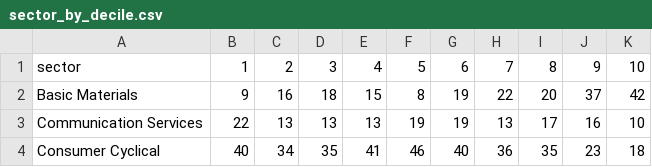
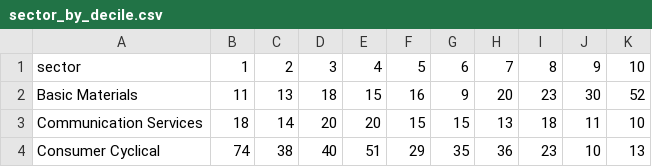
Before and after one commit to shashankrboppidi2/rsi-screener, a CSV file: output/sector_by_decile.csv, drawn as a sheet; only a part is shown; the diff covers the shown part only.

```diff
--- a/output/sector_by_decile.csv
+++ b/output/sector_by_decile.csv
@@ -1,4 +1,4 @@
 sector,1,2,3,4,5,6,7,8,9,10
-Basic Materials,9,16,18,15,8,19,22,20,37,42
-Communication Services,22,13,13,13,19,19,13,17,16,10
-Consumer Cyclical,40,34,35,41,46,40,36,35,23,18
+Basic Materials,11,13,18,15,16,9,20,23,30,52
+Communication Services,18,14,20,20,15,15,13,18,11,10
+Consumer Cyclical,74,38,40,51,29,35,36,23,10,13
```
Also changed, not shown: 81 edited cells elsewhere in this file, data/sector_cache.csv, data/us_universe.csv, 10 other files.
